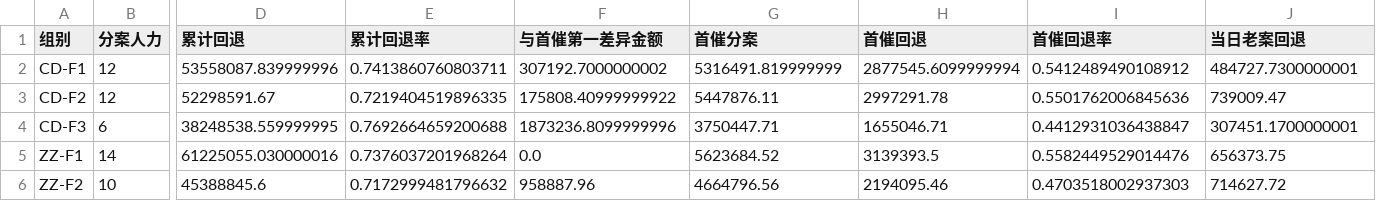
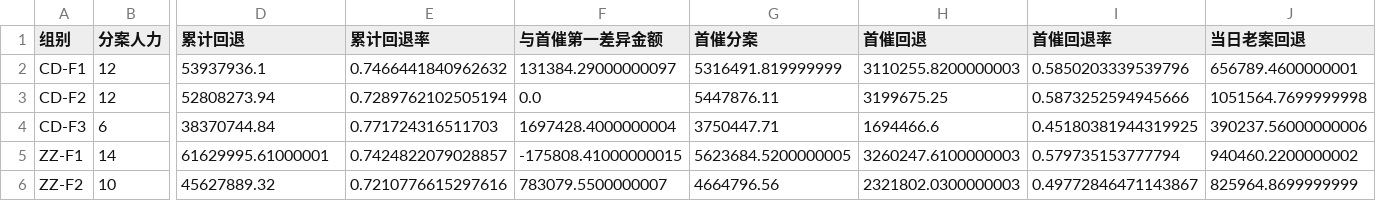
Before and after one commit to XY-liu87/loan-dashboard, a CSV file: 看板结果/category_group_常规.csv, drawn as a sheet; only a part is shown, gaps mark what is left out; the diff covers the shown part only; the diff names each change by its address in the sheet, - before the commit and + after, or states it on an @@ line.

```diff
--- a/看板结果/category_group_常规.csv
+++ b/看板结果/category_group_常规.csv
-D2 (累计回退): 53558087.839999996
+D2 (累计回退): 53937936.1
-E2 (累计回退率): 0.7413860760803711
+E2 (累计回退率): 0.7466441840962632
-F2 (与首催第一差异金额): 307192.7000000002
+F2 (与首催第一差异金额): 131384.29000000097
-H2 (首催回退): 2877545.6099999994
+H2 (首催回退): 3110255.8200000003
-I2 (首催回退率): 0.5412489490108912
+I2 (首催回退率): 0.5850203339539796
-J2 (当日老案回退): 484727.7300000001
+J2 (当日老案回退): 656789.4600000001
-D3 (累计回退): 52298591.67
+D3 (累计回退): 52808273.94
-E3 (累计回退率): 0.7219404519896335
+E3 (累计回退率): 0.7289762102505194
-F3 (与首催第一差异金额): 175808.40999999922
+F3 (与首催第一差异金额): 0.0
-H3 (首催回退): 2997291.78
+H3 (首催回退): 3199675.25
-I3 (首催回退率): 0.5501762006845636
+I3 (首催回退率): 0.5873252594945666
-J3 (当日老案回退): 739009.47
+J3 (当日老案回退): 1051564.7699999998
-D4 (累计回退): 38248538.559999995
+D4 (累计回退): 38370744.84
-E4 (累计回退率): 0.7692664659200688
+E4 (累计回退率): 0.771724316511703
-F4 (与首催第一差异金额): 1873236.8099999996
+F4 (与首催第一差异金额): 1697428.4000000004
-H4 (首催回退): 1655046.71
+H4 (首催回退): 1694466.6
-I4 (首催回退率): 0.4412931036438847
+I4 (首催回退率): 0.45180381944319925
-J4 (当日老案回退): 307451.1700000001
+J4 (当日老案回退): 390237.56000000006
-D5 (累计回退): 61225055.030000016
+D5 (累计回退): 61629995.61000001
-E5 (累计回退率): 0.7376037201968264
+E5 (累计回退率): 0.7424822079028857
-F5 (与首催第一差异金额): 0.0
+F5 (与首催第一差异金额): -175808.41000000015
-G5 (首催分案): 5623684.52
+G5 (首催分案): 5623684.5200000005
-H5 (首催回退): 3139393.5
+H5 (首催回退): 3260247.6100000003
-I5 (首催回退率): 0.5582449529014476
+I5 (首催回退率): 0.579735153777794
-J5 (当日老案回退): 656373.75
+J5 (当日老案回退): 940460.2200000002
-D6 (累计回退): 45388845.6
+D6 (累计回退): 45627889.32
-E6 (累计回退率): 0.7172999481796632
+E6 (累计回退率): 0.7210776615297616
-F6 (与首催第一差异金额): 958887.96
+F6 (与首催第一差异金额): 783079.5500000007
-H6 (首催回退): 2194095.46
+H6 (首催回退): 2321802.0300000003
-I6 (首催回退率): 0.4703518002937303
+I6 (首催回退率): 0.49772846471143867
-J6 (当日老案回退): 714627.72
+J6 (当日老案回退): 825964.8699999999
```
Also changed, not shown: 18 edited cells elsewhere in this file, 看板结果/category_group_大额.csv, 看板结果/category_group_小额.csv, 7 other files.
